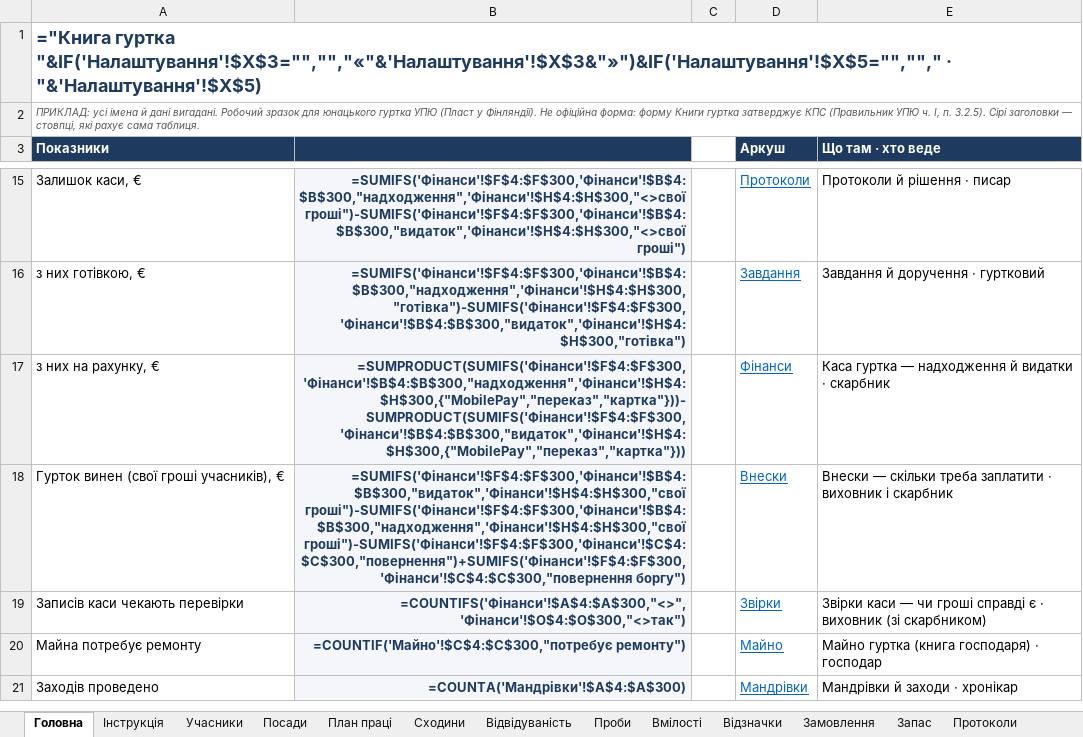
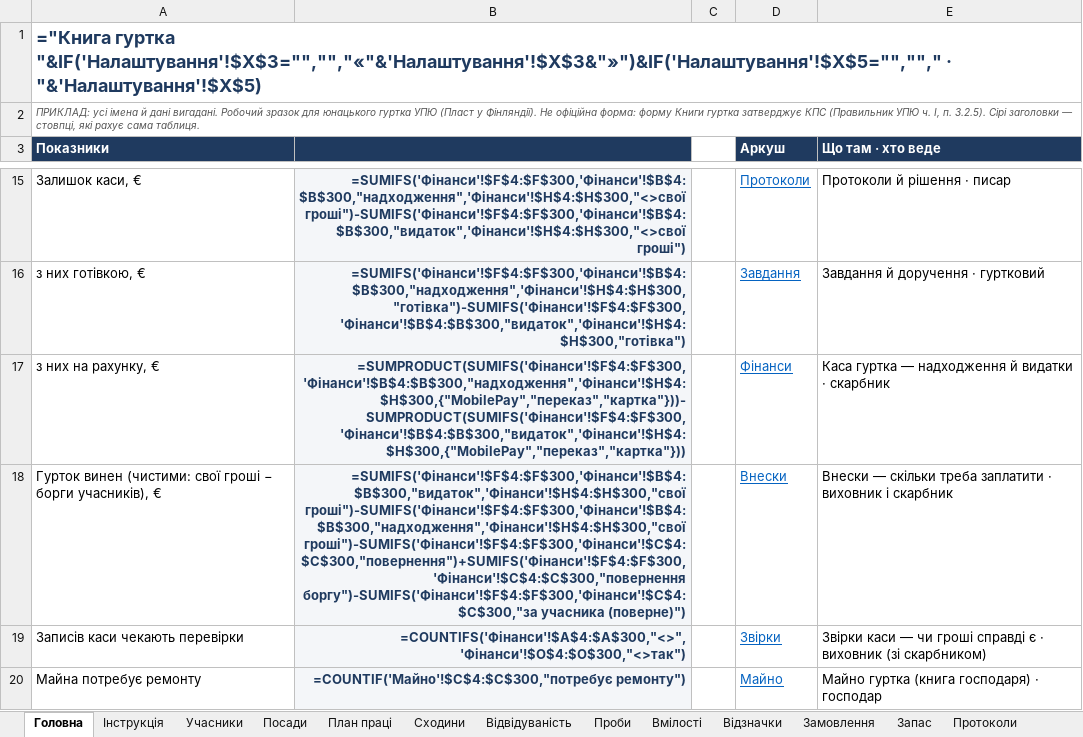
Before and after one commit to gutirky-fi/gutirky-fi.github.io, an Excel workbook: _robota/dokumenty/etap2/KNYHA-HURTKA-pryklad.xlsx, sheet Головна, drawn as a sheet; only a part is shown, gaps mark what is left out; the shorter side is filled out with more unchanged rows; values as stored, in another font and other column widths than the file's, no borders; formulas without a stored value are shown as written; conditional formats not drawn; the diff names each change by its address in the sheet, - before the commit and + after, or states it on an @@ line.

```diff
--- a/_robota/dokumenty/etap2/KNYHA-HURTKA-pryklad.xlsx (sheet Головна)
+++ b/_robota/dokumenty/etap2/KNYHA-HURTKA-pryklad.xlsx (sheet Головна)
-A18 (Показники): Гурток винен (свої гроші учасників), €
+A18 (Показники): Гурток винен (чистими: свої гроші − борги учасників), €
-B18: …гроші")-SUMIFS('Фінанси'!$F$4:$F$300,'Фінанси'!$B$4:$B$300,"надходження",'Фінанси'!$H$4:$H$300,"свої гроші")-SUMIFS('Фінанси'!$F$4:$F$300,'Фінанси'!$C$4:$C$300,"повернення")+SUMIFS('Фінанси'!$F$4:$F$300,'Фінанси'!$C$4:$C$300,"повернення боргу")
+B18: …гроші")-SUMIFS('Фінанси'!$F$4:$F$300,'Фінанси'!$B$4:$B$300,"надходження",'Фінанси'!$H$4:$H$300,"свої гроші")-SUMIFS('Фінанси'!$F$4:$F$300,'Фінанси'!$C$4:$C$300,"повернення")+SUMIFS('Фінанси'!$F$4:$F$300,'Фінанси'!$C$4:$C$300,"повернення боргу")-SUMIFS('Фінанси'!$F$4:$F$300,'Фінанси'!$C$4:$C$300,"за учасника (поверне)")
```
Also changed, not shown: sheet Налаштування, sheet Фінанси, _robota/dokumenty/etap2/KNYHA-HURTKA-shablon.xlsx, 16 other files.
